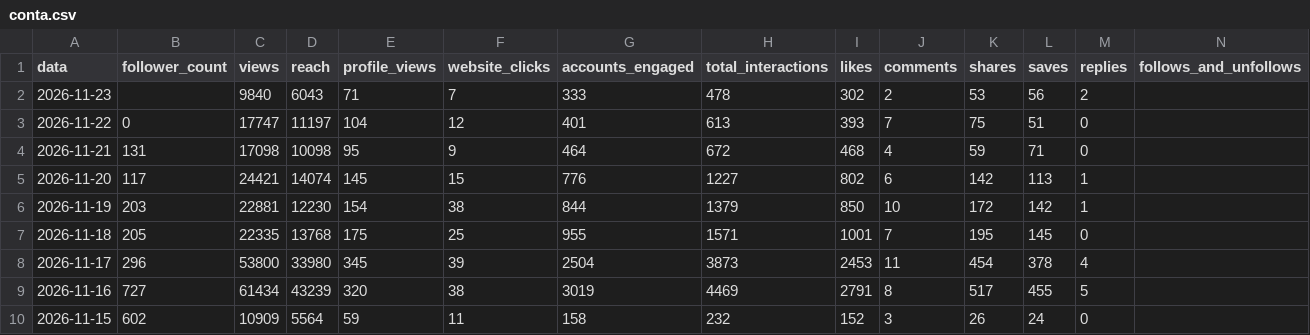
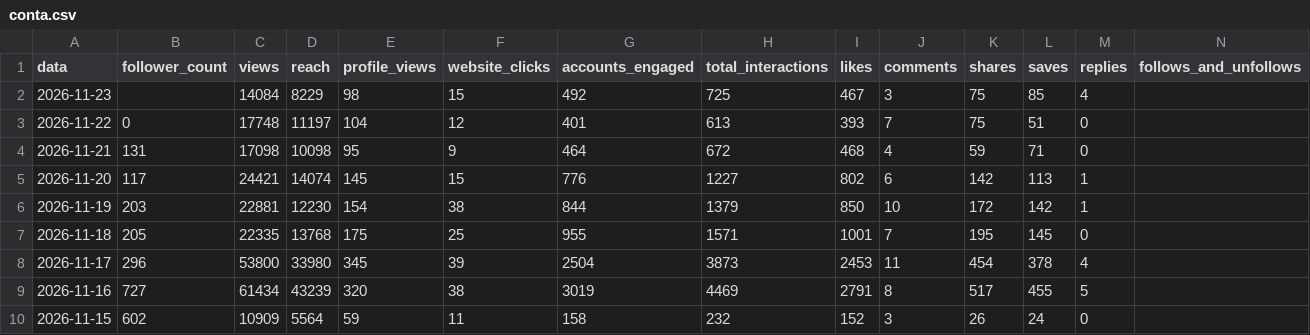
Before and after one commit to denysdmo/maa-publicador, a CSV file: metricas/conta.csv, drawn as a sheet; only a part is shown.

```diff
--- a/metricas/conta.csv
+++ b/metricas/conta.csv
@@ -1,4 +1,4 @@
 data,follower_count,views,reach,profile_views,website_clicks,accounts_engaged,total_interactions,likes,comments,shares,saves,replies,follows_and_unfollows
-2026-11-23,,9840,6043,71,7,333,478,302,2,53,56,2,
-2026-11-22,0,17747,11197,104,12,401,613,393,7,75,51,0,
+2026-11-23,,14084,8229,98,15,492,725,467,3,75,85,4,
+2026-11-22,0,17748,11197,104,12,401,613,393,7,75,51,0,
 2026-11-21,131,17098,10098,95,9,464,672,468,4,59,71,0,
```
Also changed, not shown: metricas/midias.csv, metricas/stories.csv, 2 other files.
